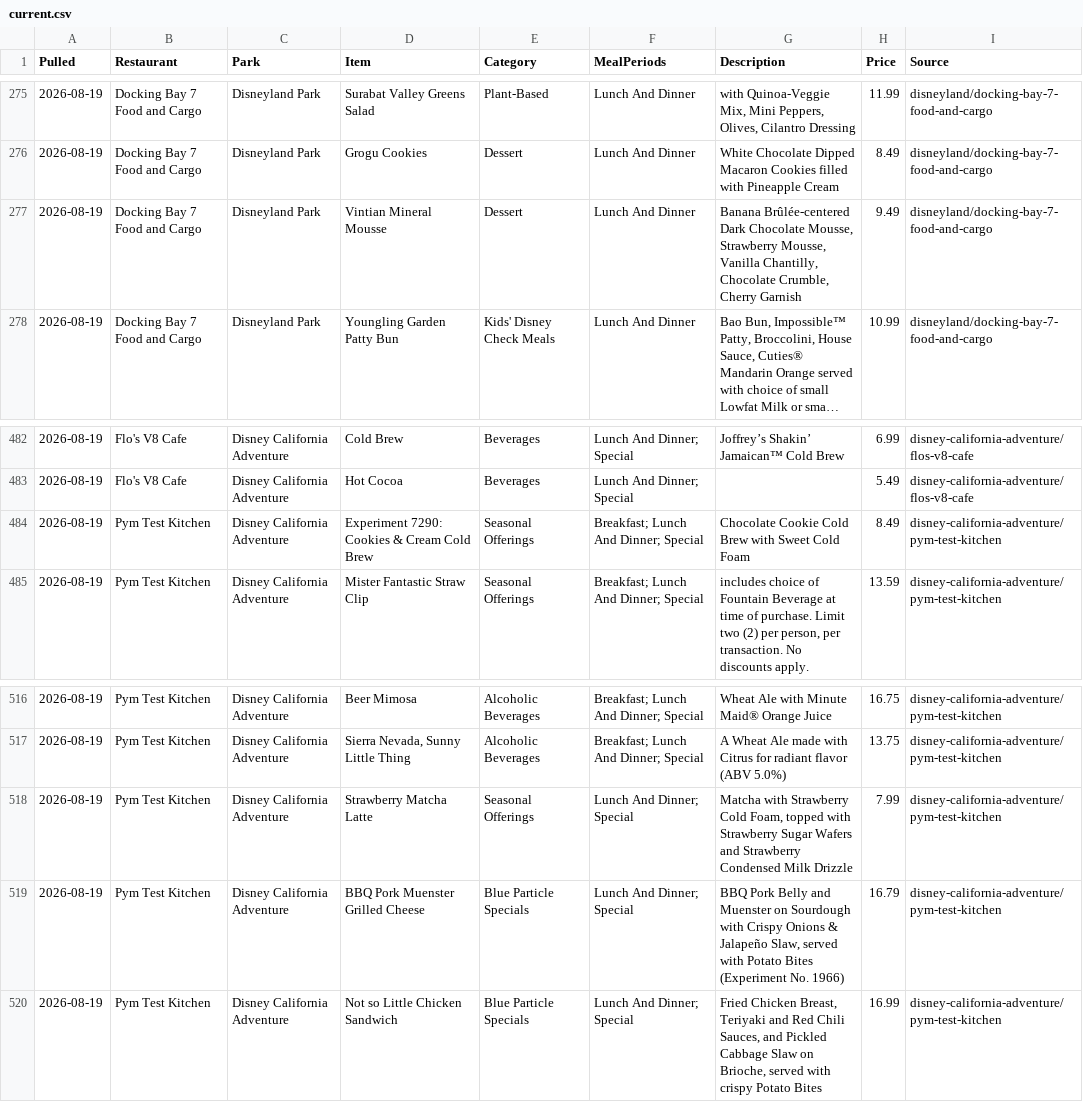
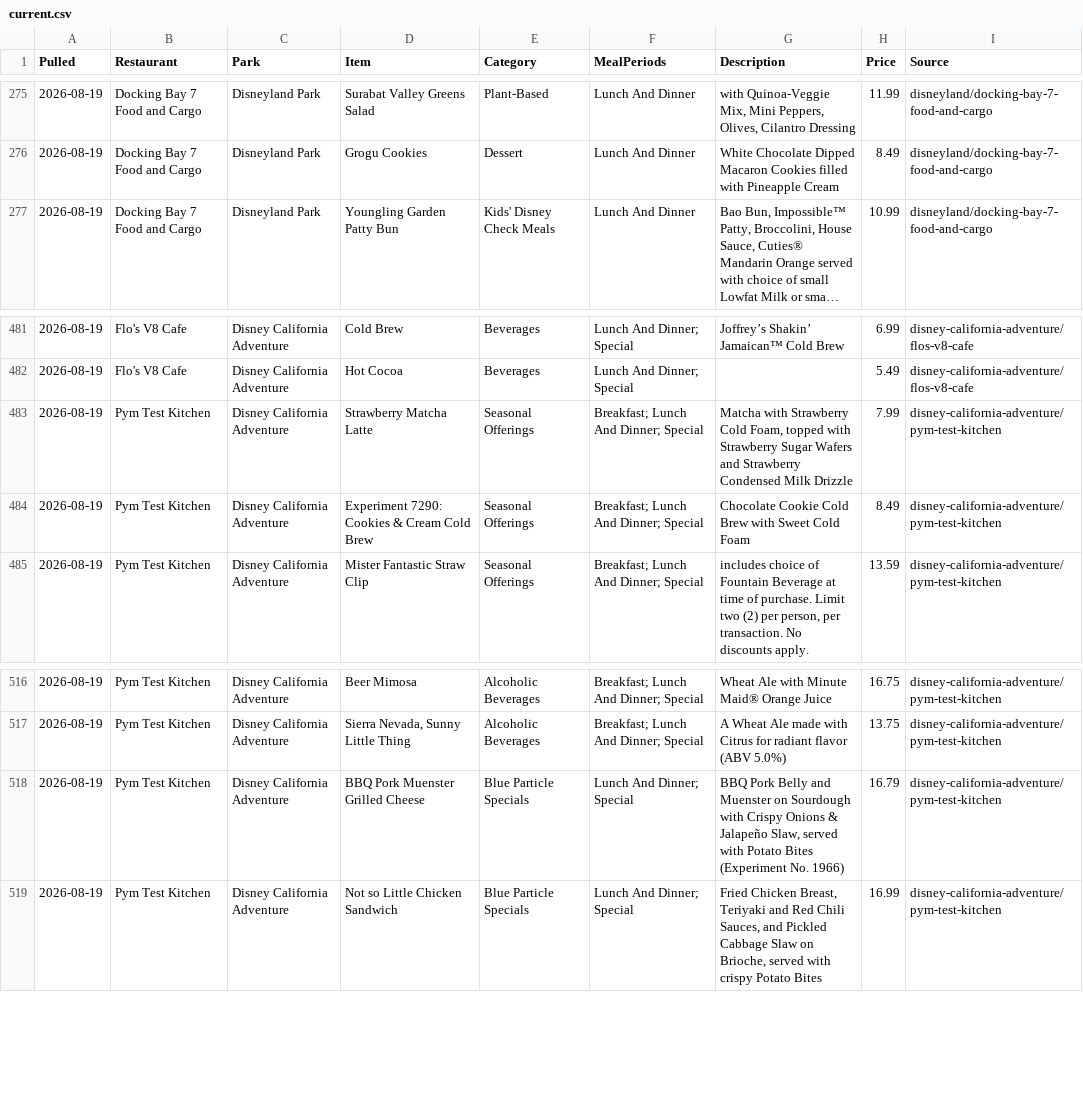
Before and after one commit to scoopdisney/disney-menu-watch, a CSV file: data/current.csv, drawn as a sheet; only a part is shown, gaps mark what is left out; long unchanged cells end in …; removed rows and columns are numbered as before the commit, all else as after; the diff names each change by its address in the sheet, - before the commit and + after, or states it on an @@ line.

```diff
--- a/data/current.csv
+++ b/data/current.csv
-row 277: 2026-08-19 | Docking Bay 7 Food and Cargo | Disneyland Park | Vintian Mineral Mousse | Dessert | Lunch And Dinner | Banana Brûlée-centered Dark Chocolate Mousse, Strawberry Mousse, Vanilla Chantilly, Chocolate Crumble, Cherry Garnish | 9.49 | disneyland/docking-bay-7-food-and-cargo
+row 483: 2026-08-19 | Pym Test Kitchen | Disney California Adventure | Strawberry Matcha Latte | Seasonal Offerings | Breakfast; Lunch And Dinner; Special | Matcha with Strawberry Cold Foam, topped with Strawberry Sugar Wafers and Strawberry Condensed Milk Drizzle | 7.99 | disney-california-adventure/pym-test-kitchen
-row 518: 2026-08-19 | Pym Test Kitchen | Disney California Adventure | Strawberry Matcha Latte | Seasonal Offerings | Lunch And Dinner; Special | Matcha with Strawberry Cold Foam, topped with Strawberry Sugar Wafers and Strawberry Condensed Milk Drizzle | 7.99 | disney-california-adventure/pym-test-kitchen
```
